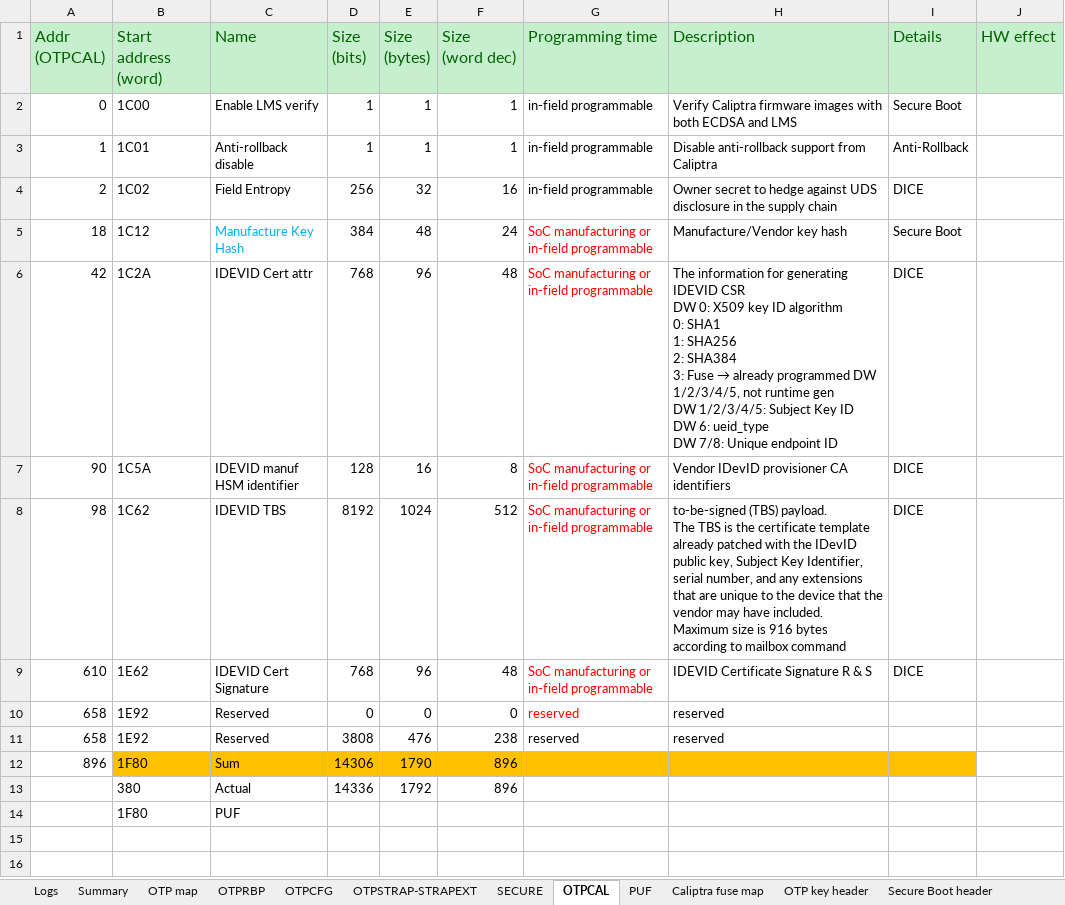
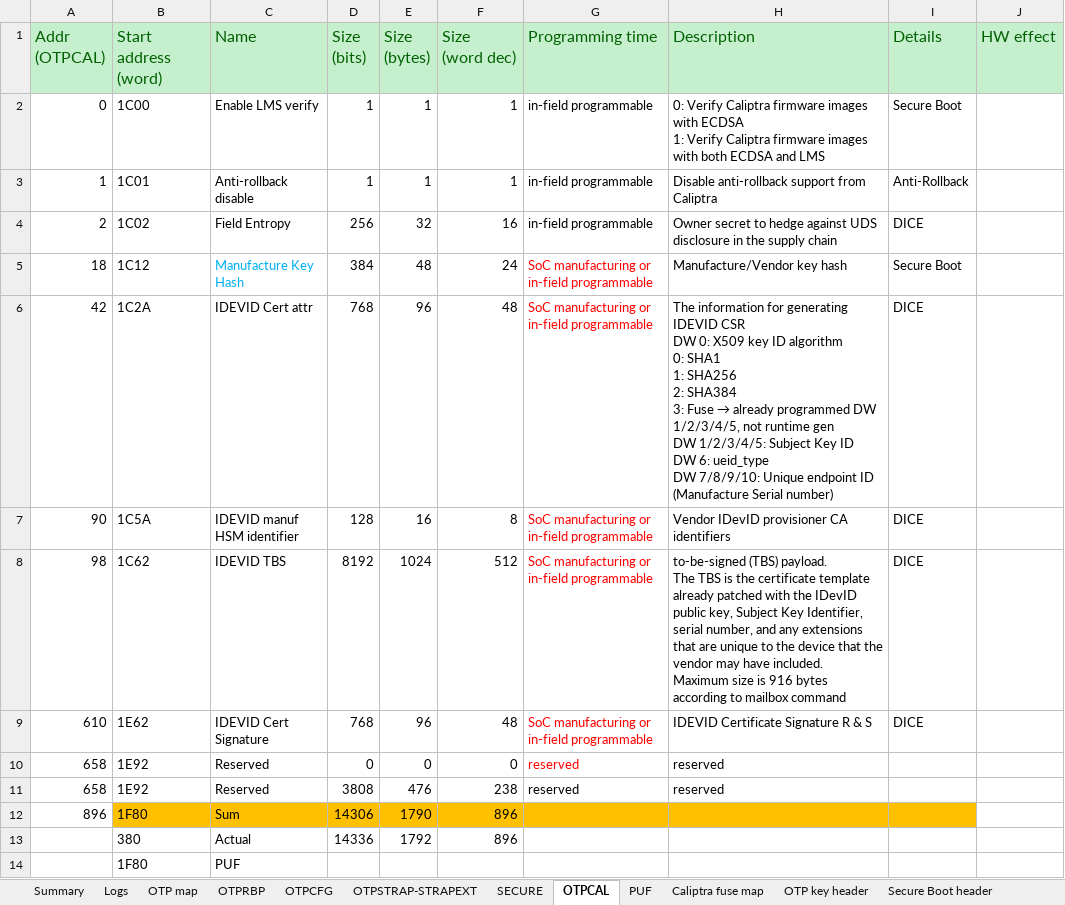
Before and after one commit to AspeedTech-BMC/socsec, an Excel workbook: tools/memory_map/otp_memory_map_A1.xlsx, sheet OTPCAL, drawn as a sheet; values as stored, in another font and other column widths than the file's, no borders; ↵ is a line break in a cell; the diff names each change by its address in the sheet, - before the commit and + after, or states it on an @@ line.

```diff
--- a/tools/memory_map/otp_memory_map_A1.xlsx (sheet OTPCAL)
+++ b/tools/memory_map/otp_memory_map_A1.xlsx (sheet OTPCAL)
@@ sheet tab order changed: Summary | Logs | OTP map | OTPRBP | OTPCFG | OTPSTRAP-STRAPEXT | SECURE | OTPCAL | PUF | Caliptra fuse map | OTP key header | Secure Boot header @@
-H2 (Description): Verify Caliptra…
+H2 (Description): 0: Verify Caliptra firmware images with ECDSA ↵ 1: Verify Caliptra…
-H6 (Description): …ueid_type ↵ DW 7/8: Unique endpoint ID
+H6 (Description): …ueid_type ↵ DW 7/8/9/10: Unique endpoint ID (Manufacture Serial number)
```
Also changed, not shown: sheet OTPCFG, sheet Secure Boot header, sheet Summary, sheet OTPRBP, sheet OTP map, formulas that keep their value, tools/memory_map/AST2700_eFuse_OTP_A1.xlsx.
